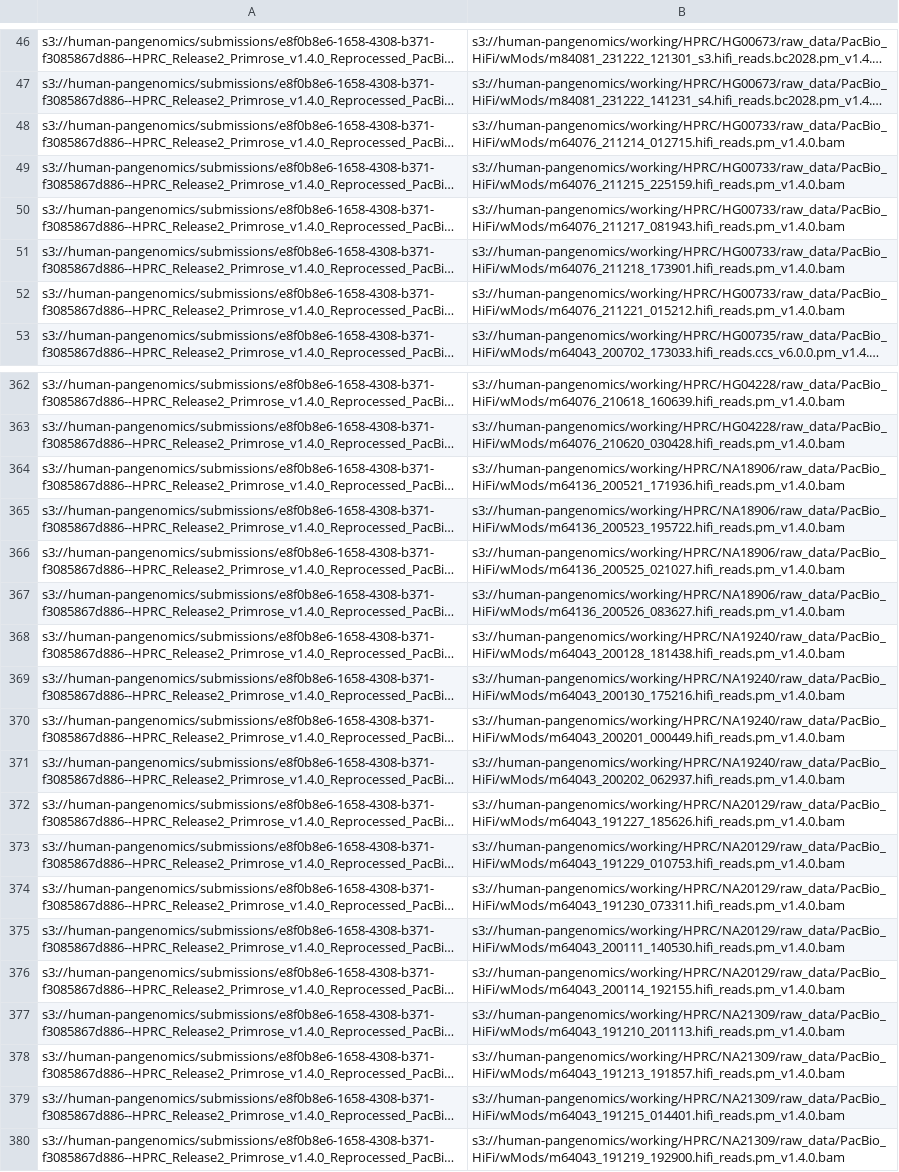
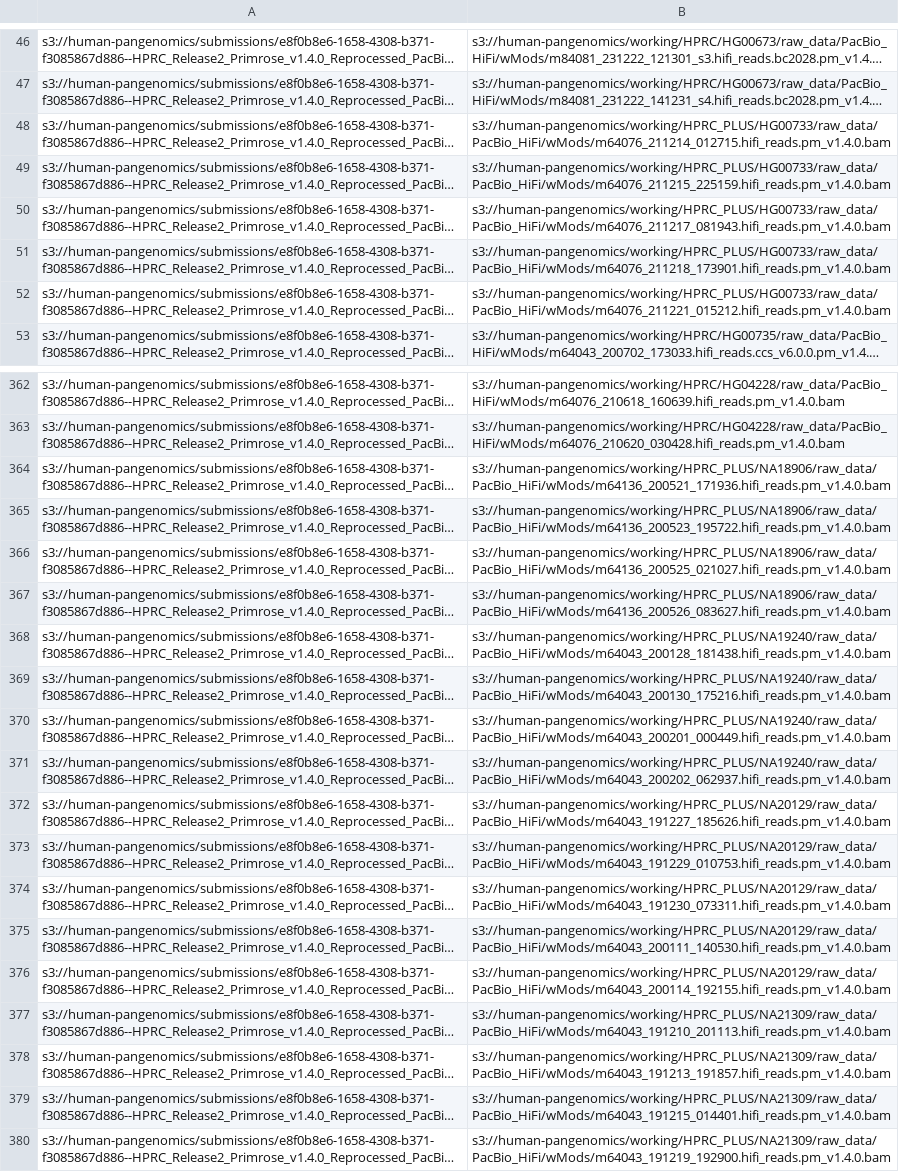
Before and after one commit to human-pangenomics/HPRC_metadata, a CSV file: submissions/HPRC_Release2_Primrose_v1.4.0_Reprocessed_PacBio_HiFi_Data/HPRC_Release2_Primrose_v1.4.0_Reprocessed_PacBio_HiFi_Data_s3_release.csv, drawn as a sheet; only a part is shown, gaps mark what is left out; long unchanged cells end in …; the diff covers the shown part only; the diff names each change by its address in the sheet, - before the commit and + after, or states it on an @@ line.

```diff
--- a/submissions/HPRC_Release2_Primrose_v1.4.0_Reprocessed_PacBio_HiFi_Data/HPRC_Release2_Primrose_v1.4.0_Reprocessed_PacBio_HiFi_Data_s3_release.csv
+++ b/submissions/HPRC_Release2_Primrose_v1.4.0_Reprocessed_PacBio_HiFi_Data/HPRC_Release2_Primrose_v1.4.0_Reprocessed_PacBio_HiFi_Data_s3_release.csv
-B48: s3://human-pangenomics/working/HPRC/HG00733/raw_data/PacBio_HiFi/wMods/m64076_211214_012715.hifi_reads.pm_v1.4.0.bam
+B48: s3://human-pangenomics/working/HPRC_PLUS/HG00733/raw_data/PacBio_HiFi/wMods/m64076_211214_012715.hifi_reads.pm_v1.4.0.bam
-B49: s3://human-pangenomics/working/HPRC/HG00733/raw_data/PacBio_HiFi/wMods/m64076_211215_225159.hifi_reads.pm_v1.4.0.bam
+B49: s3://human-pangenomics/working/HPRC_PLUS/HG00733/raw_data/PacBio_HiFi/wMods/m64076_211215_225159.hifi_reads.pm_v1.4.0.bam
-B50: s3://human-pangenomics/working/HPRC/HG00733/raw_data/PacBio_HiFi/wMods/m64076_211217_081943.hifi_reads.pm_v1.4.0.bam
+B50: s3://human-pangenomics/working/HPRC_PLUS/HG00733/raw_data/PacBio_HiFi/wMods/m64076_211217_081943.hifi_reads.pm_v1.4.0.bam
-B51: s3://human-pangenomics/working/HPRC/HG00733/raw_data/PacBio_HiFi/wMods/m64076_211218_173901.hifi_reads.pm_v1.4.0.bam
+B51: s3://human-pangenomics/working/HPRC_PLUS/HG00733/raw_data/PacBio_HiFi/wMods/m64076_211218_173901.hifi_reads.pm_v1.4.0.bam
-B52: s3://human-pangenomics/working/HPRC/HG00733/raw_data/PacBio_HiFi/wMods/m64076_211221_015212.hifi_reads.pm_v1.4.0.bam
+B52: s3://human-pangenomics/working/HPRC_PLUS/HG00733/raw_data/PacBio_HiFi/wMods/m64076_211221_015212.hifi_reads.pm_v1.4.0.bam
-B364: s3://human-pangenomics/working/HPRC/NA18906/raw_data/PacBio_HiFi/wMods/m64136_200521_171936.hifi_reads.pm_v1.4.0.bam
+B364: s3://human-pangenomics/working/HPRC_PLUS/NA18906/raw_data/PacBio_HiFi/wMods/m64136_200521_171936.hifi_reads.pm_v1.4.0.bam
-B365: s3://human-pangenomics/working/HPRC/NA18906/raw_data/PacBio_HiFi/wMods/m64136_200523_195722.hifi_reads.pm_v1.4.0.bam
+B365: s3://human-pangenomics/working/HPRC_PLUS/NA18906/raw_data/PacBio_HiFi/wMods/m64136_200523_195722.hifi_reads.pm_v1.4.0.bam
-B366: s3://human-pangenomics/working/HPRC/NA18906/raw_data/PacBio_HiFi/wMods/m64136_200525_021027.hifi_reads.pm_v1.4.0.bam
+B366: s3://human-pangenomics/working/HPRC_PLUS/NA18906/raw_data/PacBio_HiFi/wMods/m64136_200525_021027.hifi_reads.pm_v1.4.0.bam
-B367: s3://human-pangenomics/working/HPRC/NA18906/raw_data/PacBio_HiFi/wMods/m64136_200526_083627.hifi_reads.pm_v1.4.0.bam
+B367: s3://human-pangenomics/working/HPRC_PLUS/NA18906/raw_data/PacBio_HiFi/wMods/m64136_200526_083627.hifi_reads.pm_v1.4.0.bam
-B368: s3://human-pangenomics/working/HPRC/NA19240/raw_data/PacBio_HiFi/wMods/m64043_200128_181438.hifi_reads.pm_v1.4.0.bam
+B368: s3://human-pangenomics/working/HPRC_PLUS/NA19240/raw_data/PacBio_HiFi/wMods/m64043_200128_181438.hifi_reads.pm_v1.4.0.bam
-B369: s3://human-pangenomics/working/HPRC/NA19240/raw_data/PacBio_HiFi/wMods/m64043_200130_175216.hifi_reads.pm_v1.4.0.bam
+B369: s3://human-pangenomics/working/HPRC_PLUS/NA19240/raw_data/PacBio_HiFi/wMods/m64043_200130_175216.hifi_reads.pm_v1.4.0.bam
-B370: s3://human-pangenomics/working/HPRC/NA19240/raw_data/PacBio_HiFi/wMods/m64043_200201_000449.hifi_reads.pm_v1.4.0.bam
+B370: s3://human-pangenomics/working/HPRC_PLUS/NA19240/raw_data/PacBio_HiFi/wMods/m64043_200201_000449.hifi_reads.pm_v1.4.0.bam
-B371: s3://human-pangenomics/working/HPRC/NA19240/raw_data/PacBio_HiFi/wMods/m64043_200202_062937.hifi_reads.pm_v1.4.0.bam
+B371: s3://human-pangenomics/working/HPRC_PLUS/NA19240/raw_data/PacBio_HiFi/wMods/m64043_200202_062937.hifi_reads.pm_v1.4.0.bam
-B372: s3://human-pangenomics/working/HPRC/NA20129/raw_data/PacBio_HiFi/wMods/m64043_191227_185626.hifi_reads.pm_v1.4.0.bam
+B372: s3://human-pangenomics/working/HPRC_PLUS/NA20129/raw_data/PacBio_HiFi/wMods/m64043_191227_185626.hifi_reads.pm_v1.4.0.bam
-B373: s3://human-pangenomics/working/HPRC/NA20129/raw_data/PacBio_HiFi/wMods/m64043_191229_010753.hifi_reads.pm_v1.4.0.bam
+B373: s3://human-pangenomics/working/HPRC_PLUS/NA20129/raw_data/PacBio_HiFi/wMods/m64043_191229_010753.hifi_reads.pm_v1.4.0.bam
-B374: s3://human-pangenomics/working/HPRC/NA20129/raw_data/PacBio_HiFi/wMods/m64043_191230_073311.hifi_reads.pm_v1.4.0.bam
+B374: s3://human-pangenomics/working/HPRC_PLUS/NA20129/raw_data/PacBio_HiFi/wMods/m64043_191230_073311.hifi_reads.pm_v1.4.0.bam
-B375: s3://human-pangenomics/working/HPRC/NA20129/raw_data/PacBio_HiFi/wMods/m64043_200111_140530.hifi_reads.pm_v1.4.0.bam
+B375: s3://human-pangenomics/working/HPRC_PLUS/NA20129/raw_data/PacBio_HiFi/wMods/m64043_200111_140530.hifi_reads.pm_v1.4.0.bam
-B376: s3://human-pangenomics/working/HPRC/NA20129/raw_data/PacBio_HiFi/wMods/m64043_200114_192155.hifi_reads.pm_v1.4.0.bam
+B376: s3://human-pangenomics/working/HPRC_PLUS/NA20129/raw_data/PacBio_HiFi/wMods/m64043_200114_192155.hifi_reads.pm_v1.4.0.bam
-B377: s3://human-pangenomics/working/HPRC/NA21309/raw_data/PacBio_HiFi/wMods/m64043_191210_201113.hifi_reads.pm_v1.4.0.bam
+B377: s3://human-pangenomics/working/HPRC_PLUS/NA21309/raw_data/PacBio_HiFi/wMods/m64043_191210_201113.hifi_reads.pm_v1.4.0.bam
-B378: s3://human-pangenomics/working/HPRC/NA21309/raw_data/PacBio_HiFi/wMods/m64043_191213_191857.hifi_reads.pm_v1.4.0.bam
+B378: s3://human-pangenomics/working/HPRC_PLUS/NA21309/raw_data/PacBio_HiFi/wMods/m64043_191213_191857.hifi_reads.pm_v1.4.0.bam
-B379: s3://human-pangenomics/working/HPRC/NA21309/raw_data/PacBio_HiFi/wMods/m64043_191215_014401.hifi_reads.pm_v1.4.0.bam
+B379: s3://human-pangenomics/working/HPRC_PLUS/NA21309/raw_data/PacBio_HiFi/wMods/m64043_191215_014401.hifi_reads.pm_v1.4.0.bam
-B380: s3://human-pangenomics/working/HPRC/NA21309/raw_data/PacBio_HiFi/wMods/m64043_191219_192900.hifi_reads.pm_v1.4.0.bam
+B380: s3://human-pangenomics/working/HPRC_PLUS/NA21309/raw_data/PacBio_HiFi/wMods/m64043_191219_192900.hifi_reads.pm_v1.4.0.bam
```
Also changed, not shown: 35 edited cells elsewhere in this file, submissions/HPRC_Release2_Primrose_v1.4.0_Reprocessed_PacBio_HiFi_Data/HPRC_Release2_Primrose_v1.4.0_Reprocessed_PacBio_HiFi_Data_data_table.csv.
